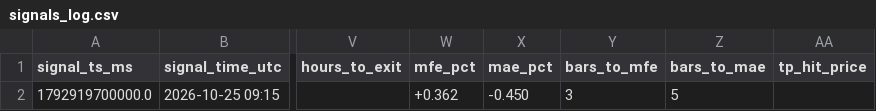
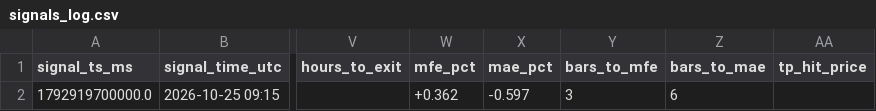
Before and after one commit to yasirhabib01399/bitget-scanner, a CSV file: signals_log.csv, drawn as a sheet; only a part is shown, gaps mark what is left out; the diff names each change by its address in the sheet, - before the commit and + after, or states it on an @@ line.

Commit message:
Update signals_log.csv [skip ci]

```diff
--- a/signals_log.csv
+++ b/signals_log.csv
-X2 (mae_pct): -0.450
+X2 (mae_pct): -0.597
-Z2 (bars_to_mae): 5
+Z2 (bars_to_mae): 6
```
